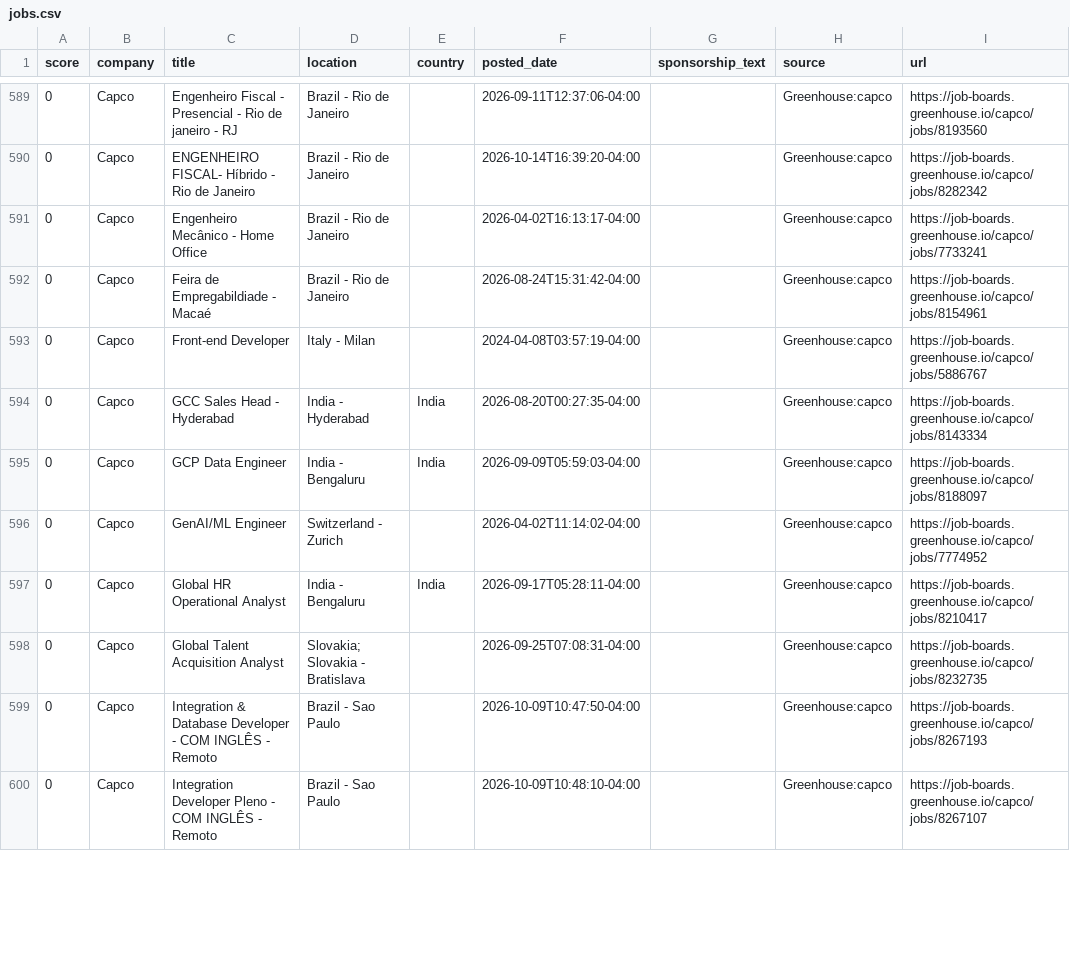
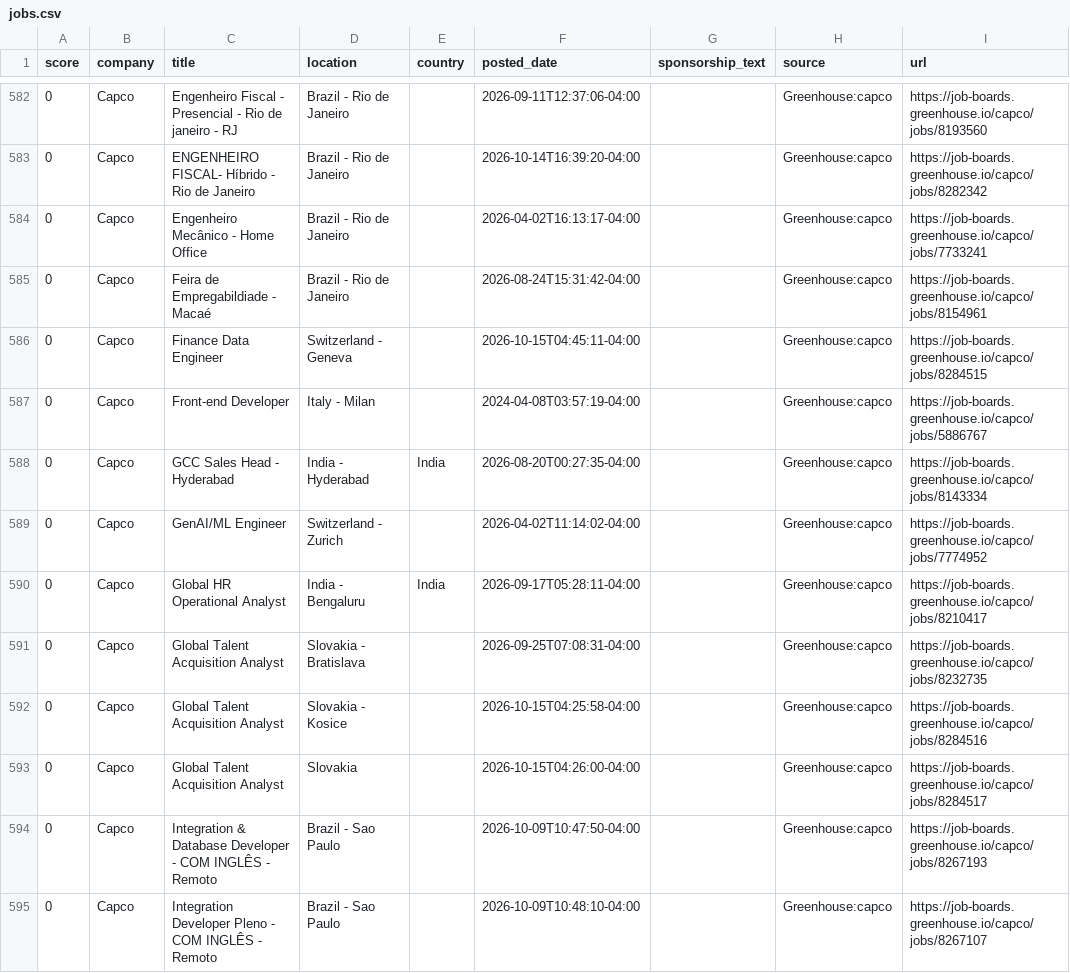
Before and after one commit to jzikim/global-internship-hunter, a CSV file: data/jobs.csv, drawn as a sheet; only a part is shown, gaps mark what is left out; the diff covers the shown part only.

```diff
--- a/data/jobs.csv
+++ b/data/jobs.csv
@@ -592,8 +585,10 @@
 0,Capco,Feira de Empregabildiade - Macaé,Brazil - Rio de Janeiro,,2026-08-24T15:31:42-04:00,,Greenhouse:capco,https://job-boards.greenhouse.io/capco/jobs/8154961
+0,Capco,Finance Data Engineer,Switzerland - Geneva,,2026-10-15T04:45:11-04:00,,Greenhouse:capco,https://job-boards.greenhouse.io/capco/jobs/8284515
 0,Capco,Front-end Developer,Italy - Milan,,2024-04-08T03:57:19-04:00,,Greenhouse:capco,https://job-boards.greenhouse.io/capco/jobs/5886767
 0,Capco,GCC Sales Head - Hyderabad,India - Hyderabad,India,2026-08-20T00:27:35-04:00,,Greenhouse:capco,https://job-boards.greenhouse.io/capco/jobs/8143334
-0,Capco,GCP Data Engineer,India - Bengaluru,India,2026-09-09T05:59:03-04:00,,Greenhouse:capco,https://job-boards.greenhouse.io/capco/jobs/8188097
 0,Capco,GenAI/ML Engineer,Switzerland - Zurich,,2026-04-02T11:14:02-04:00,,Greenhouse:capco,https://job-boards.greenhouse.io/capco/jobs/7774952
 0,Capco,Global HR Operational Analyst,India - Bengaluru,India,2026-09-17T05:28:11-04:00,,Greenhouse:capco,https://job-boards.greenhouse.io/capco/jobs/8210417
-0,Capco,Global Talent Acquisition Analyst,Slovakia; Slovakia - Bratislava,,2026-09-25T07:08:31-04:00,,Greenhouse:capco,https://job-boards.greenhouse.io/capco/jobs/8232735
+0,Capco,Global Talent Acquisition Analyst,Slovakia - Bratislava,,2026-09-25T07:08:31-04:00,,Greenhouse:capco,https://job-boards.greenhouse.io/capco/jobs/8232735
+0,Capco,Global Talent Acquisition Analyst,Slovakia - Kosice,,2026-10-15T04:25:58-04:00,,Greenhouse:capco,https://job-boards.greenhouse.io/capco/jobs/8284516
+0,Capco,Global Talent Acquisition Analyst,Slovakia,,2026-10-15T04:26:00-04:00,,Greenhouse:capco,https://job-boards.greenhouse.io/capco/jobs/8284517
 0,Capco,Integration & Database Developer - COM INGLÊS - Remoto,Brazil - Sao Paulo,,2026-10-09T10:47:50-04:00,,Greenhouse:capco,https://job-boards.greenhouse.io/capco/jobs/8267193
```
Also changed, not shown: 5 added rows, 15 removed rows and 9 edited cells elsewhere in this file, data/ai_candidates.csv, 5 other files.
